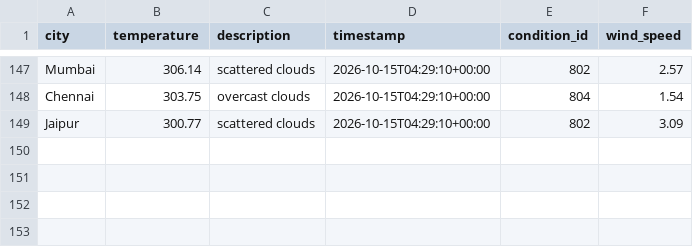
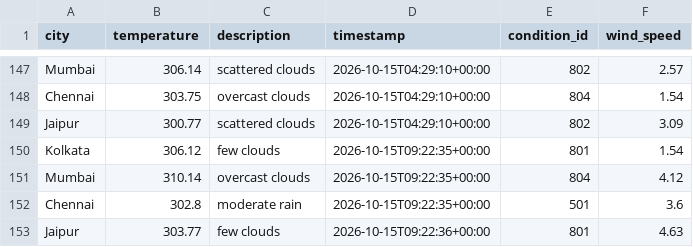
Before and after one commit to Niyanthri24/Weather-Data-Prediction, a CSV file: data/weather_data.csv, drawn as a sheet; only a part is shown, gaps mark what is left out.

```diff
--- a/data/weather_data.csv
+++ b/data/weather_data.csv
@@ -149 +149,5 @@ Chennai,303.75,overcast clouds,2026-10-15T04:29:10+00:00,804,1.54
 Jaipur,300.77,scattered clouds,2026-10-15T04:29:10+00:00,802,3.09
+Kolkata,306.12,few clouds,2026-10-15T09:22:35+00:00,801,1.54
+Mumbai,310.14,overcast clouds,2026-10-15T09:22:35+00:00,804,4.12
+Chennai,302.8,moderate rain,2026-10-15T09:22:35+00:00,501,3.6
+Jaipur,303.77,few clouds,2026-10-15T09:22:36+00:00,801,4.63
```
